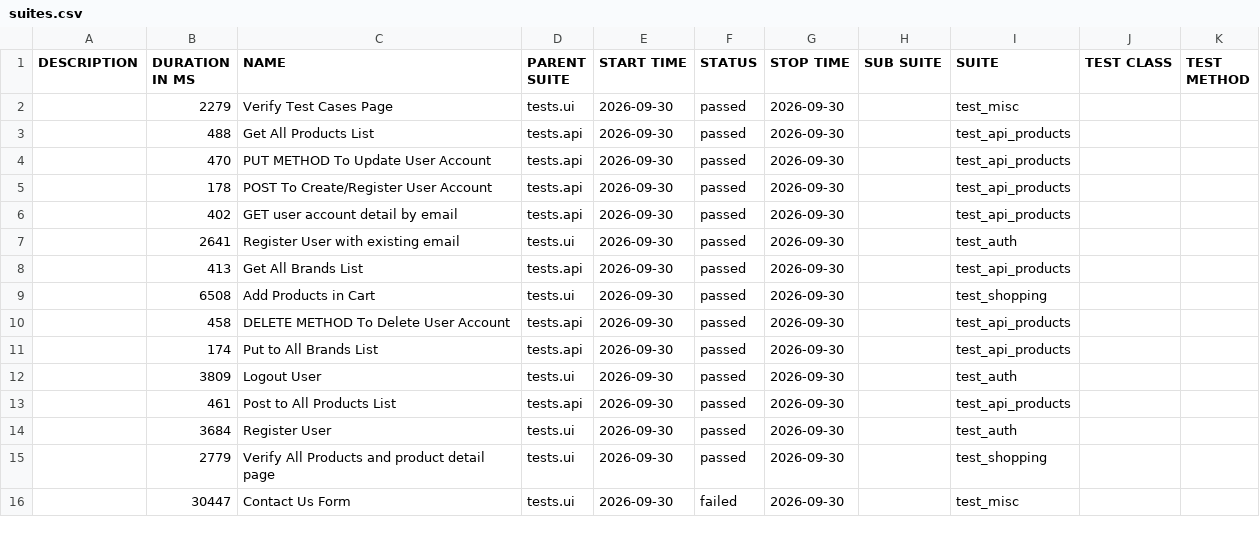
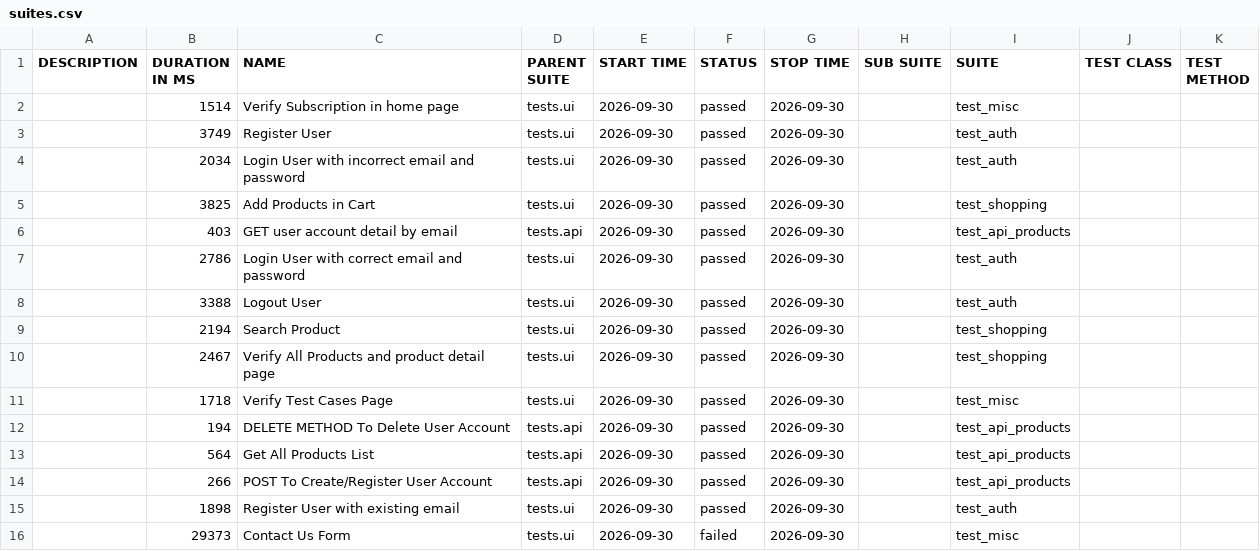
Before and after one commit to Gaarrs/Automation_Framework_Python, a CSV file: 15/data/suites.csv, drawn as a sheet; only a part is shown; the diff covers the shown part only.

```diff
--- a/15/data/suites.csv
+++ b/15/data/suites.csv
@@ -1,16 +1,16 @@
 "DESCRIPTION","DURATION IN MS","NAME","PARENT SUITE","START TIME","STATUS","STOP TIME","SUB SUITE","SUITE","TEST CLASS","TEST METHOD"
-"","2279","Verify Test Cases Page","tests.ui","2026-09-30","passed","2026-09-30","","test_misc","",""
-"","488","Get All Products List","tests.api","2026-09-30","passed","2026-09-30","","test_api_products","",""
-"","470","PUT METHOD To Update User Account","tests.api","2026-09-30","passed","2026-09-30","","test_api_products","",""
-"","178","POST To Create/Register User Account","tests.api","2026-09-30","passed","2026-09-30","","test_api_products","",""
-"","402","GET user account detail by email","tests.api","2026-09-30","passed","2026-09-30","","test_api_products","",""
-"","2641","Register User with existing email","tests.ui","2026-09-30","passed","2026-09-30","","test_auth","",""
-"","413","Get All Brands List","tests.api","2026-09-30","passed","2026-09-30","","test_api_products","",""
-"","6508","Add Products in Cart","tests.ui","2026-09-30","passed","2026-09-30","","test_shopping","",""
-"","458","DELETE METHOD To Delete User Account","tests.api","2026-09-30","passed","2026-09-30","","test_api_products","",""
-"","174","Put to All Brands List","tests.api","2026-09-30","passed","2026-09-30","","test_api_products","",""
-"","3809","Logout User","tests.ui","2026-09-30","passed","2026-09-30","","test_auth","",""
-"","461","Post to All Products List","tests.api","2026-09-30","passed","2026-09-30","","test_api_products","",""
-"","3684","Register User","tests.ui","2026-09-30","passed","2026-09-30","","test_auth","",""
-"","2779","Verify All Products and product detail page","tests.ui","2026-09-30","passed","2026-09-30","","test_shopping","",""
-"","30447","Contact Us Form","tests.ui","2026-09-30","failed","2026-09-30","","test_misc","",""
+"","1514","Verify Subscription in home page","tests.ui","2026-09-30","passed","2026-09-30","","test_misc","",""
+"","3749","Register User","tests.ui","2026-09-30","passed","2026-09-30","","test_auth","",""
+"","2034","Login User with incorrect email and password","tests.ui","2026-09-30","passed","2026-09-30","","test_auth","",""
+"","3825","Add Products in Cart","tests.ui","2026-09-30","passed","2026-09-30","","test_shopping","",""
+"","403","GET user account detail by email","tests.api","2026-09-30","passed","2026-09-30","","test_api_products","",""
+"","2786","Login User with correct email and password","tests.ui","2026-09-30","passed","2026-09-30","","test_auth","",""
+"","3388","Logout User","tests.ui","2026-09-30","passed","2026-09-30","","test_auth","",""
+"","2194","Search Product","tests.ui","2026-09-30","passed","2026-09-30","","test_shopping","",""
+"","2467","Verify All Products and product detail page","tests.ui","2026-09-30","passed","2026-09-30","","test_shopping","",""
+"","1718","Verify Test Cases Page","tests.ui","2026-09-30","passed","2026-09-30","","test_misc","",""
+"","194","DELETE METHOD To Delete User Account","tests.api","2026-09-30","passed","2026-09-30","","test_api_products","",""
+"","564","Get All Products List","tests.api","2026-09-30","passed","2026-09-30","","test_api_products","",""
+"","266","POST To Create/Register User Account","tests.api","2026-09-30","passed","2026-09-30","","test_api_products","",""
+"","1898","Register User with existing email","tests.ui","2026-09-30","passed","2026-09-30","","test_auth","",""
+"","29373","Contact Us Form","tests.ui","2026-09-30","failed","2026-09-30","","test_misc","",""
```
Also changed, not shown: 16 edited cells elsewhere in this file, 15/data/behaviors.csv, 46 other files.
